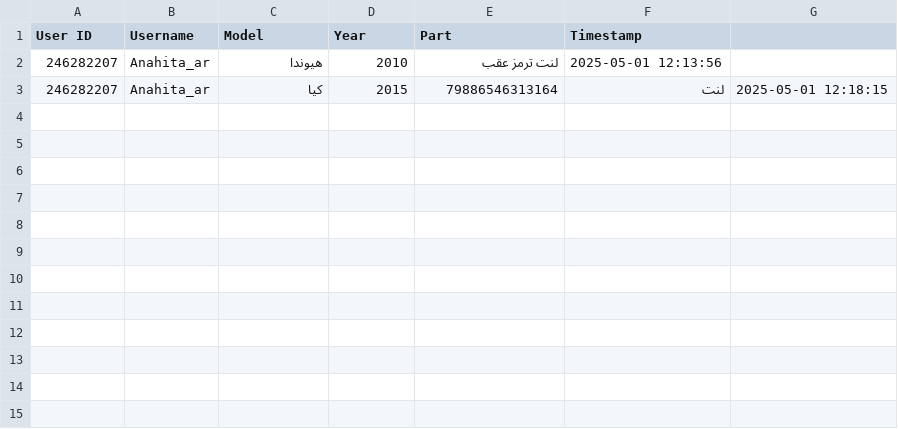
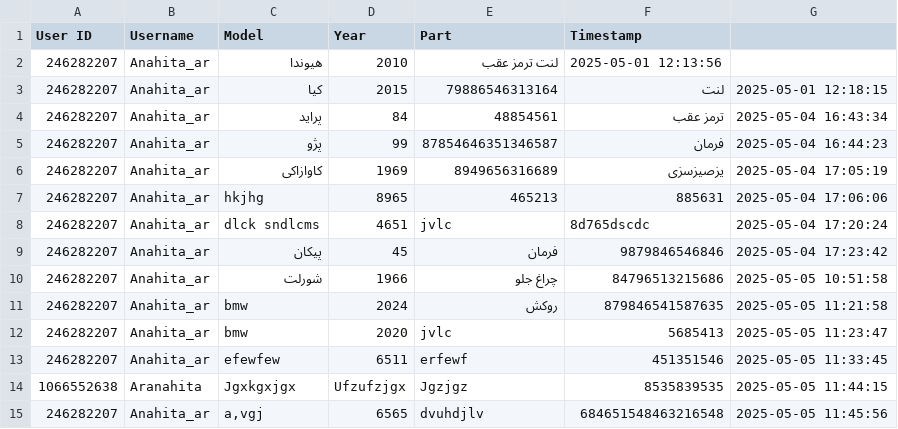
Before and after one commit to anahitaarezou/Girpazh_Telbot, a CSV file: user_requests.csv, drawn as a sheet.

```diff
--- a/user_requests.csv
+++ b/user_requests.csv
@@ -3 +3,13 @@
 246282207,Anahita_ar,کیا,2015,79886546313164,لنت,2025-05-01 12:18:15
+246282207,Anahita_ar,پراید,84,48854561,ترمز عقب,2025-05-04 16:43:34
+246282207,Anahita_ar,پژو,99,87854646351346587,فرمان,2025-05-04 16:44:23
+246282207,Anahita_ar,کاوازاکی,1969,8949656316689,یزصیزسزی,2025-05-04 17:05:19
+246282207,Anahita_ar,hkjhg,8965,465213,885631,2025-05-04 17:06:06
+246282207,Anahita_ar,dlck sndlcms,4651,jvlc,8d765dscdc,2025-05-04 17:20:24
+246282207,Anahita_ar,پیکان,45,فرمان,9879846546846,2025-05-04 17:23:42
+246282207,Anahita_ar,شورلت,1966,چراغ جلو,84796513215686,2025-05-05 10:51:58
+246282207,Anahita_ar,bmw,2024,روکش,879846541587635,2025-05-05 11:21:58
+246282207,Anahita_ar,bmw,2020,jvlc,5685413,2025-05-05 11:23:47
+246282207,Anahita_ar,efewfew,6511,erfewf,451351546,2025-05-05 11:33:45
+1066552638,Aranahita,Jgxkgxjgx,Ufzufzjgx,Jgzjgz,8535839535,2025-05-05 11:44:15
+246282207,Anahita_ar,"a,vgj",6565,dvuhdjlv,684651548463216548,2025-05-05 11:45:56
```
Also changed, not shown: 2 other files.
